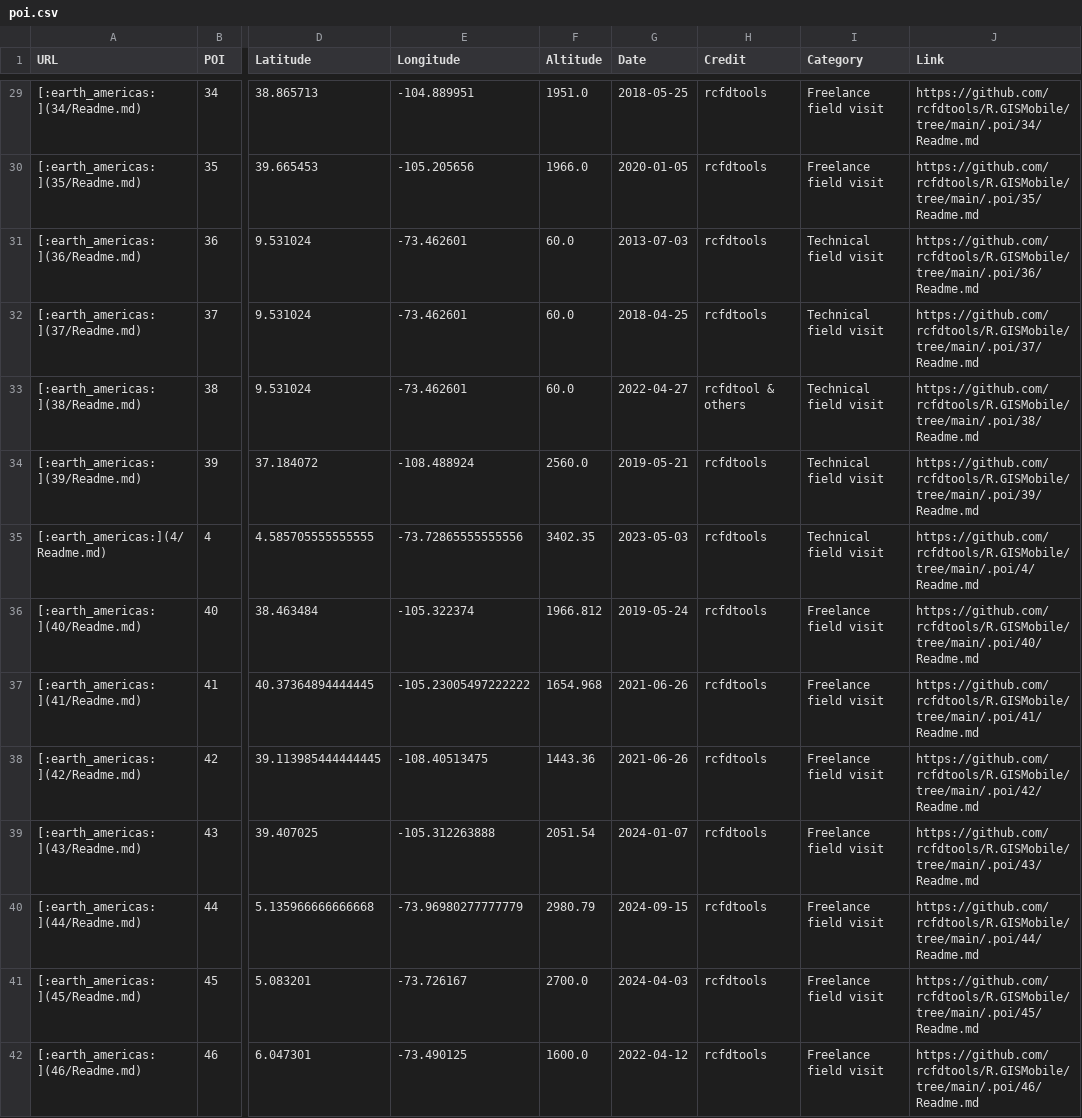
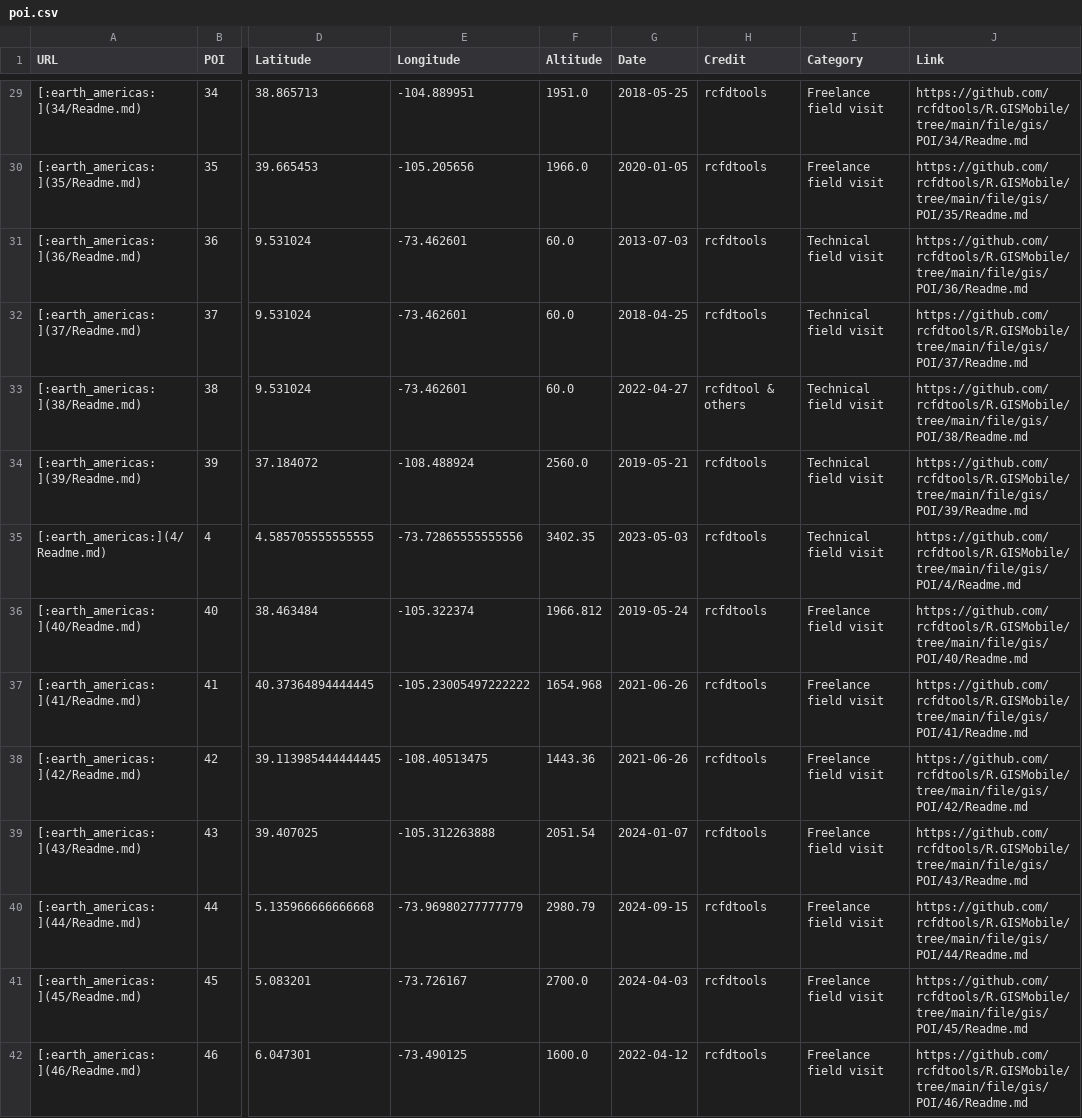
Before and after one commit to rcfdtools/R.GISMobile, a CSV file: file/gis/POI/poi.csv, drawn as a sheet; only a part is shown, gaps mark what is left out; the diff covers the shown part only; the diff names each change by its address in the sheet, - before the commit and + after, or states it on an @@ line.

```diff
--- a/file/gis/POI/poi.csv
+++ b/file/gis/POI/poi.csv
-J29 (Link): https://github.com/rcfdtools/R.GISMobile/tree/main/.poi/34/Readme.md
+J29 (Link): https://github.com/rcfdtools/R.GISMobile/tree/main/file/gis/POI/34/Readme.md
-J30 (Link): https://github.com/rcfdtools/R.GISMobile/tree/main/.poi/35/Readme.md
+J30 (Link): https://github.com/rcfdtools/R.GISMobile/tree/main/file/gis/POI/35/Readme.md
-J31 (Link): https://github.com/rcfdtools/R.GISMobile/tree/main/.poi/36/Readme.md
+J31 (Link): https://github.com/rcfdtools/R.GISMobile/tree/main/file/gis/POI/36/Readme.md
-J32 (Link): https://github.com/rcfdtools/R.GISMobile/tree/main/.poi/37/Readme.md
+J32 (Link): https://github.com/rcfdtools/R.GISMobile/tree/main/file/gis/POI/37/Readme.md
-J33 (Link): https://github.com/rcfdtools/R.GISMobile/tree/main/.poi/38/Readme.md
+J33 (Link): https://github.com/rcfdtools/R.GISMobile/tree/main/file/gis/POI/38/Readme.md
-J34 (Link): https://github.com/rcfdtools/R.GISMobile/tree/main/.poi/39/Readme.md
+J34 (Link): https://github.com/rcfdtools/R.GISMobile/tree/main/file/gis/POI/39/Readme.md
-J35 (Link): https://github.com/rcfdtools/R.GISMobile/tree/main/.poi/4/Readme.md
+J35 (Link): https://github.com/rcfdtools/R.GISMobile/tree/main/file/gis/POI/4/Readme.md
-J36 (Link): https://github.com/rcfdtools/R.GISMobile/tree/main/.poi/40/Readme.md
+J36 (Link): https://github.com/rcfdtools/R.GISMobile/tree/main/file/gis/POI/40/Readme.md
-J37 (Link): https://github.com/rcfdtools/R.GISMobile/tree/main/.poi/41/Readme.md
+J37 (Link): https://github.com/rcfdtools/R.GISMobile/tree/main/file/gis/POI/41/Readme.md
-J38 (Link): https://github.com/rcfdtools/R.GISMobile/tree/main/.poi/42/Readme.md
+J38 (Link): https://github.com/rcfdtools/R.GISMobile/tree/main/file/gis/POI/42/Readme.md
-J39 (Link): https://github.com/rcfdtools/R.GISMobile/tree/main/.poi/43/Readme.md
+J39 (Link): https://github.com/rcfdtools/R.GISMobile/tree/main/file/gis/POI/43/Readme.md
-J40 (Link): https://github.com/rcfdtools/R.GISMobile/tree/main/.poi/44/Readme.md
+J40 (Link): https://github.com/rcfdtools/R.GISMobile/tree/main/file/gis/POI/44/Readme.md
-J41 (Link): https://github.com/rcfdtools/R.GISMobile/tree/main/.poi/45/Readme.md
+J41 (Link): https://github.com/rcfdtools/R.GISMobile/tree/main/file/gis/POI/45/Readme.md
-J42 (Link): https://github.com/rcfdtools/R.GISMobile/tree/main/.poi/46/Readme.md
+J42 (Link): https://github.com/rcfdtools/R.GISMobile/tree/main/file/gis/POI/46/Readme.md
```
Also changed, not shown: 48 edited cells elsewhere in this file, 4 other files.
